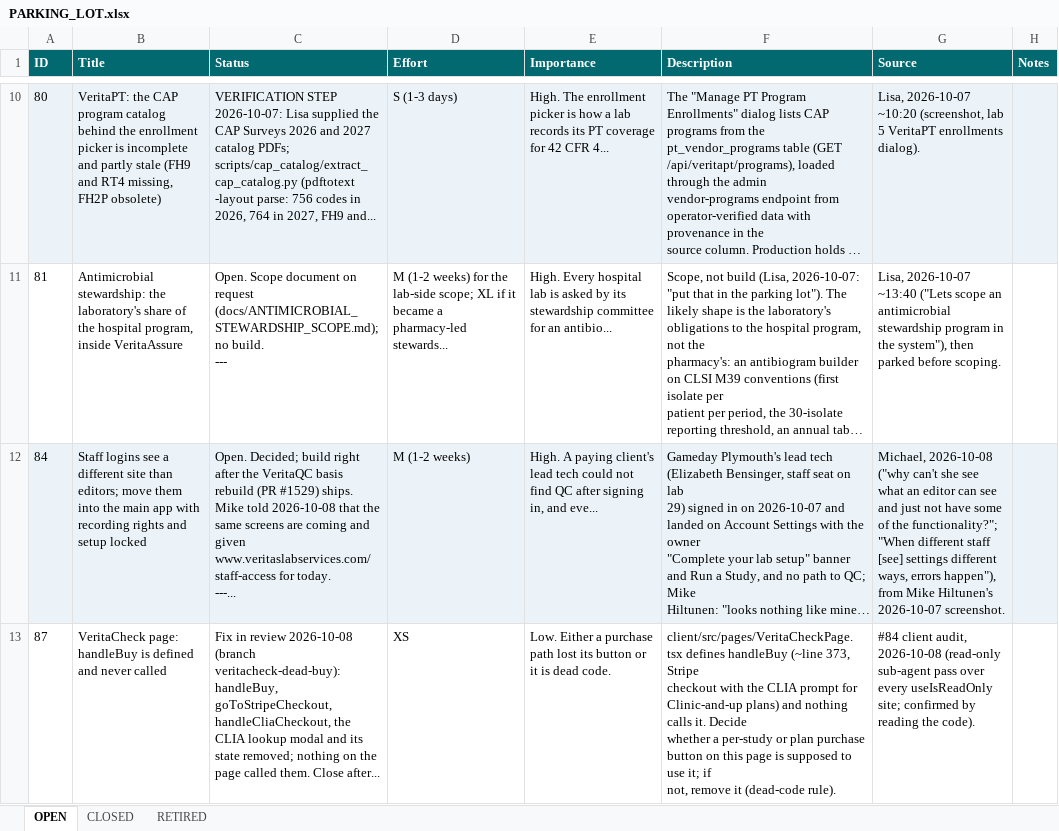
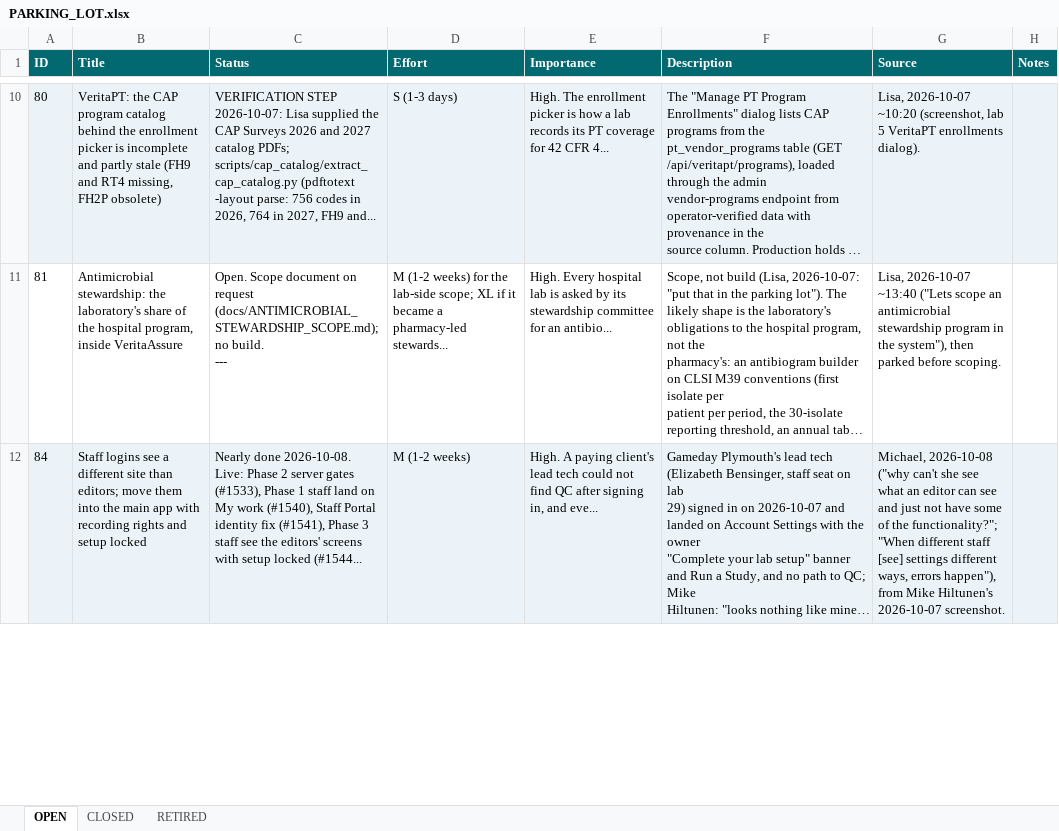
Before and after one commit to mav40121/veritas-lab-services, an Excel workbook: PARKING_LOT.xlsx, sheet OPEN, drawn as a sheet; only a part is shown, gaps mark what is left out; long unchanged cells end in …; values as stored, in another font and other column widths than the file's, no borders; removed rows and columns are numbered as before the commit, all else as after; ↵ is a line break in a cell; the diff covers the shown part only; the diff names each change by its address in the sheet, - before the commit and + after, or states it on an @@ line.

Commit message:
TASK: Parking lot: close #87, bring #84 current, add #90 (fresh-database roster index)
PLAN:
  1. #87 closed as C92 (PR #1543 live).
  2. #84 status current; close after #1548.
  3. New #90: one-roster-entry-per-account index on a database rebuilt from db.ts.
  4. PARKING_LOT.xlsx regenerated.

Self-check:
  - OPEN 13 / CLOSED 92 / RETIRED 6; docs only, Gate 3 N/A.

```diff
--- a/PARKING_LOT.xlsx (sheet OPEN)
+++ b/PARKING_LOT.xlsx (sheet OPEN)
-C12 (Status): Open. Decided; build right after the VeritaQC basis rebuild (PR #1529) ships. Mike told 2026-10-08 that the same screens are coming and given www.veritaslabservices.com/staff-access for today. ↵ ---...
+C12 (Status): Nearly done 2026-10-08. Live: Phase 2 server gates (#1533), Phase 1 staff land on My work (#1540), Staff Portal identity fix (#1541), Phase 3 staff see the editors' screens with setup locked (#1544...
-row 13: 87 | VeritaCheck page: handleBuy is defined and never called | Fix in review 2026-10-08 (branch veritacheck-dead-buy): handleBuy, goToStripeCheckout, handleCliaCheckout, the CLIA lookup modal and its state removed; nothing on the page called them. Close after... | XS | Low. Either a purchase path lost its button or it is dead code. | client/src/pages/VeritaCheckPage.tsx defines handleBuy (~line 373, Stripe ↵ checkout with the CLIA prompt for Clinic-and-up plans) and nothing calls it. Decide ↵ whether a per-study or plan purchase button on this page is supposed to use it; if ↵ not, remove it (dead-code rule). | #84 client audit, 2026-10-08 (read-only sub-agent pass over every useIsReadOnly site; confirmed by reading the code).
```
Also changed, not shown: 1 added row and cell formats elsewhere in this sheet, sheet CLOSED, 1 other file.
